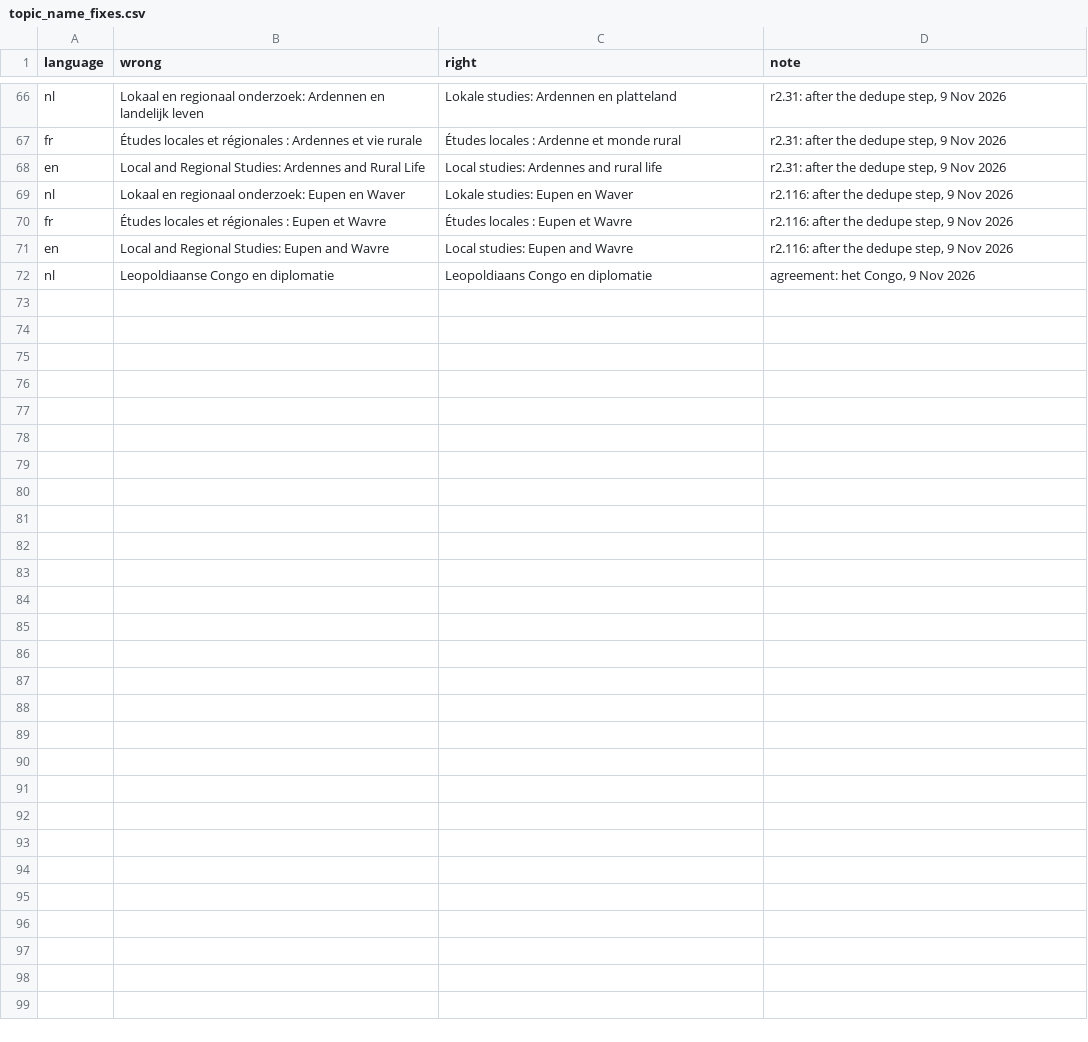
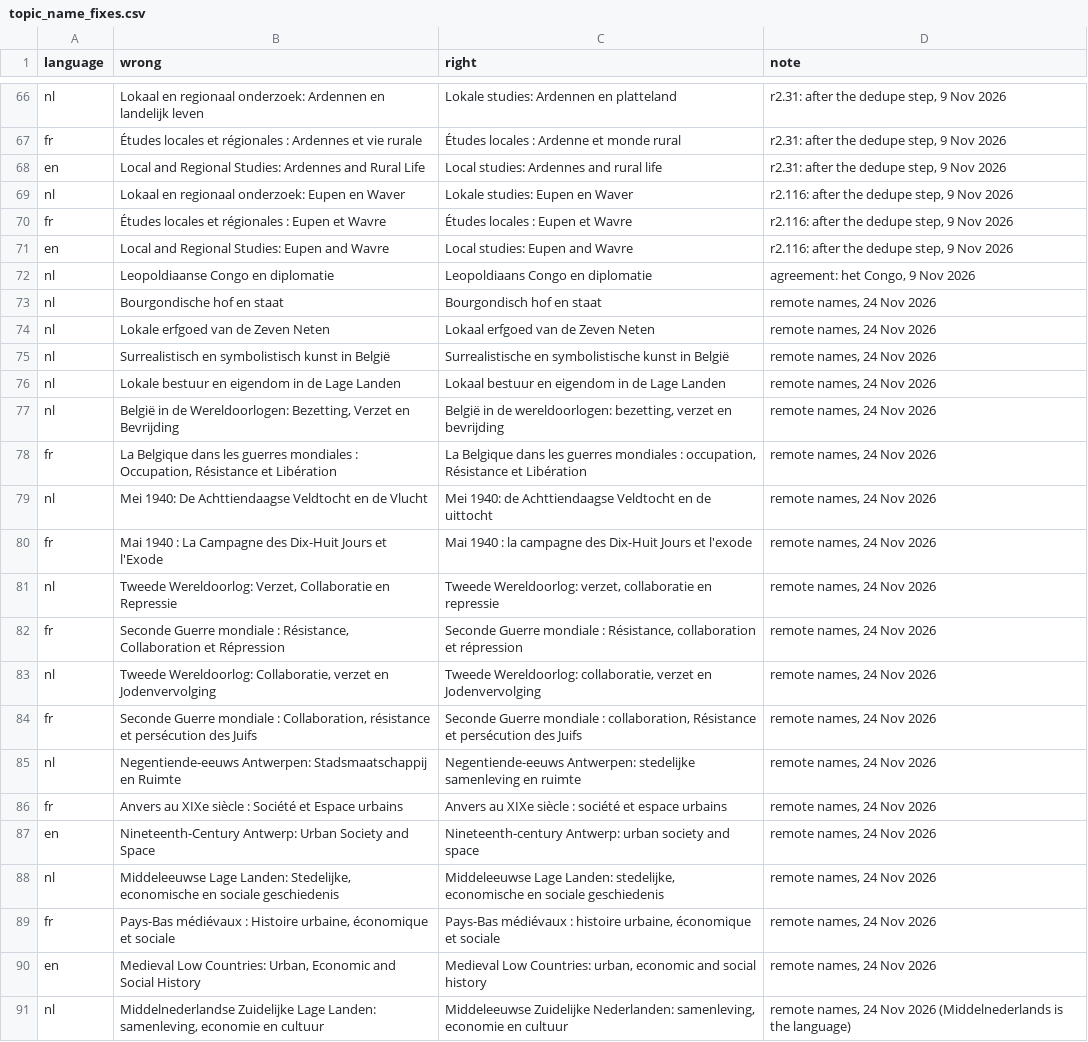
Before and after one commit to mikekestemont/bebibhist, a CSV file: data/curated/topic_name_fixes.csv, drawn as a sheet; only a part is shown, gaps mark what is left out; the diff covers the shown part only; the diff names each change by its address in the sheet, - before the commit and + after, or states it on an @@ line.

```diff
--- a/data/curated/topic_name_fixes.csv
+++ b/data/curated/topic_name_fixes.csv
+row 73: nl | Bourgondische hof en staat | Bourgondisch hof en staat | remote names, 24 Nov 2026
+row 74: nl | Lokale erfgoed van de Zeven Neten | Lokaal erfgoed van de Zeven Neten | remote names, 24 Nov 2026
+row 75: nl | Surrealistisch en symbolistisch kunst in België | Surrealistische en symbolistische kunst in België | remote names, 24 Nov 2026
+row 76: nl | Lokale bestuur en eigendom in de Lage Landen | Lokaal bestuur en eigendom in de Lage Landen | remote names, 24 Nov 2026
+row 77: nl | België in de Wereldoorlogen: Bezetting, Verzet en Bevrijding | België in de wereldoorlogen: bezetting, verzet en bevrijding | remote names, 24 Nov 2026
+row 78: fr | La Belgique dans les guerres mondiales : Occupation, Résistance et Libération | La Belgique dans les guerres mondiales : occupation, Résistance et Libération | remote names, 24 Nov 2026
+row 79: nl | Mei 1940: De Achttiendaagse Veldtocht en de Vlucht | Mei 1940: de Achttiendaagse Veldtocht en de uittocht | remote names, 24 Nov 2026
+row 80: fr | Mai 1940 : La Campagne des Dix-Huit Jours et l'Exode | Mai 1940 : la campagne des Dix-Huit Jours et l'exode | remote names, 24 Nov 2026
+row 81: nl | Tweede Wereldoorlog: Verzet, Collaboratie en Repressie | Tweede Wereldoorlog: verzet, collaboratie en repressie | remote names, 24 Nov 2026
+row 82: fr | Seconde Guerre mondiale : Résistance, Collaboration et Répression | Seconde Guerre mondiale : Résistance, collaboration et répression | remote names, 24 Nov 2026
+row 83: nl | Tweede Wereldoorlog: Collaboratie, verzet en Jodenvervolging | Tweede Wereldoorlog: collaboratie, verzet en Jodenvervolging | remote names, 24 Nov 2026
+row 84: fr | Seconde Guerre mondiale : Collaboration, résistance et persécution des Juifs | Seconde Guerre mondiale : collaboration, Résistance et persécution des Juifs | remote names, 24 Nov 2026
+row 85: nl | Negentiende-eeuws Antwerpen: Stadsmaatschappij en Ruimte | Negentiende-eeuws Antwerpen: stedelijke samenleving en ruimte | remote names, 24 Nov 2026
+row 86: fr | Anvers au XIXe siècle : Société et Espace urbains | Anvers au XIXe siècle : société et espace urbains | remote names, 24 Nov 2026
+row 87: en | Nineteenth-Century Antwerp: Urban Society and Space | Nineteenth-century Antwerp: urban society and space | remote names, 24 Nov 2026
+row 88: nl | Middeleeuwse Lage Landen: Stedelijke, economische en sociale geschiedenis | Middeleeuwse Lage Landen: stedelijke, economische en sociale geschiedenis | remote names, 24 Nov 2026
+row 89: fr | Pays-Bas médiévaux : Histoire urbaine, économique et sociale | Pays-Bas médiévaux : histoire urbaine, économique et sociale | remote names, 24 Nov 2026
+row 90: en | Medieval Low Countries: Urban, Economic and Social History | Medieval Low Countries: urban, economic and social history | remote names, 24 Nov 2026
+row 91: nl | Middelnederlandse Zuidelijke Lage Landen: samenleving, economie en cultuur | Middeleeuwse Zuidelijke Nederlanden: samenleving, economie en cultuur | remote names, 24 Nov 2026 (Middelnederlands is the language)
```
Also changed, not shown: 9 added rows elsewhere in this file, 12 other files.
